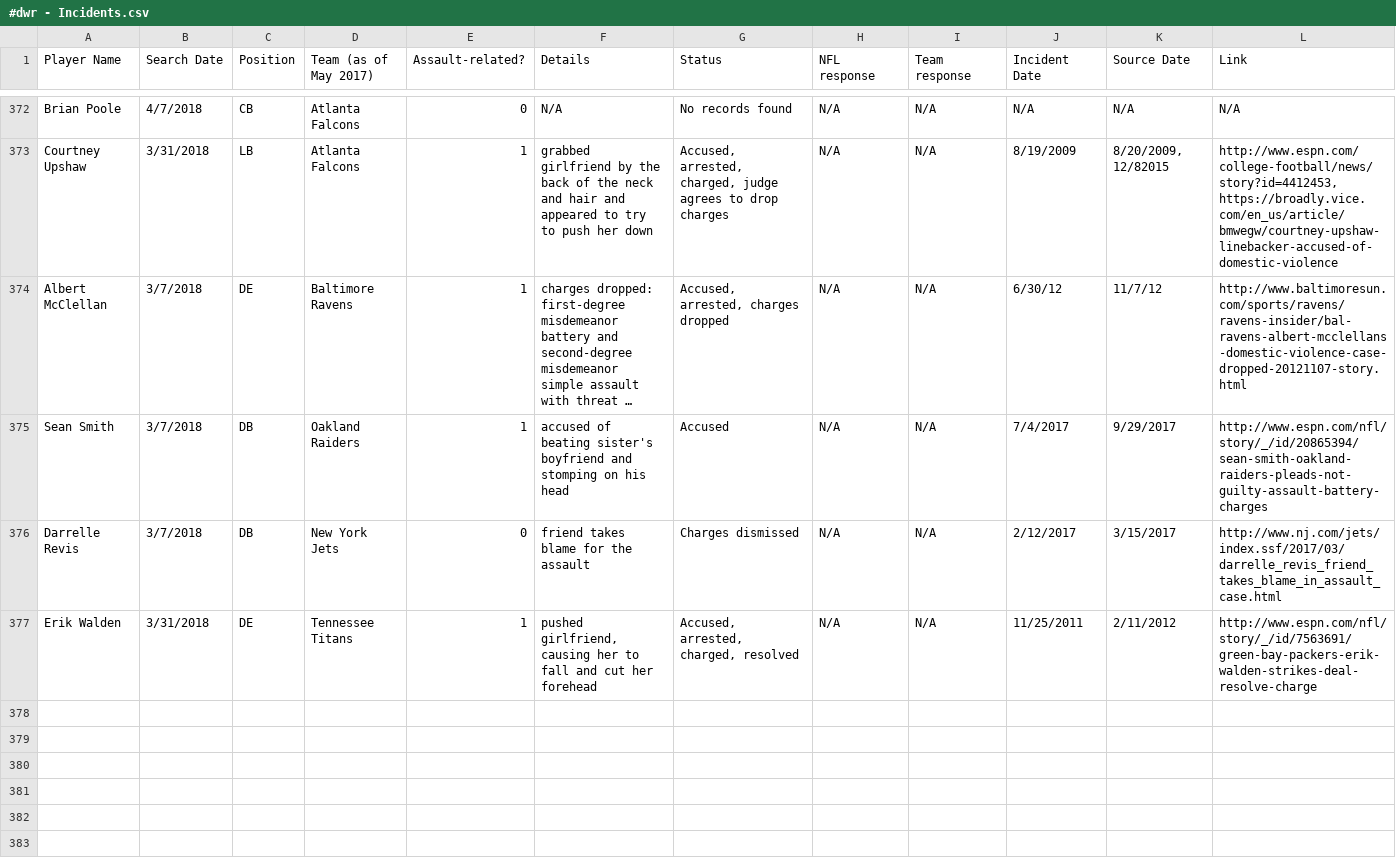
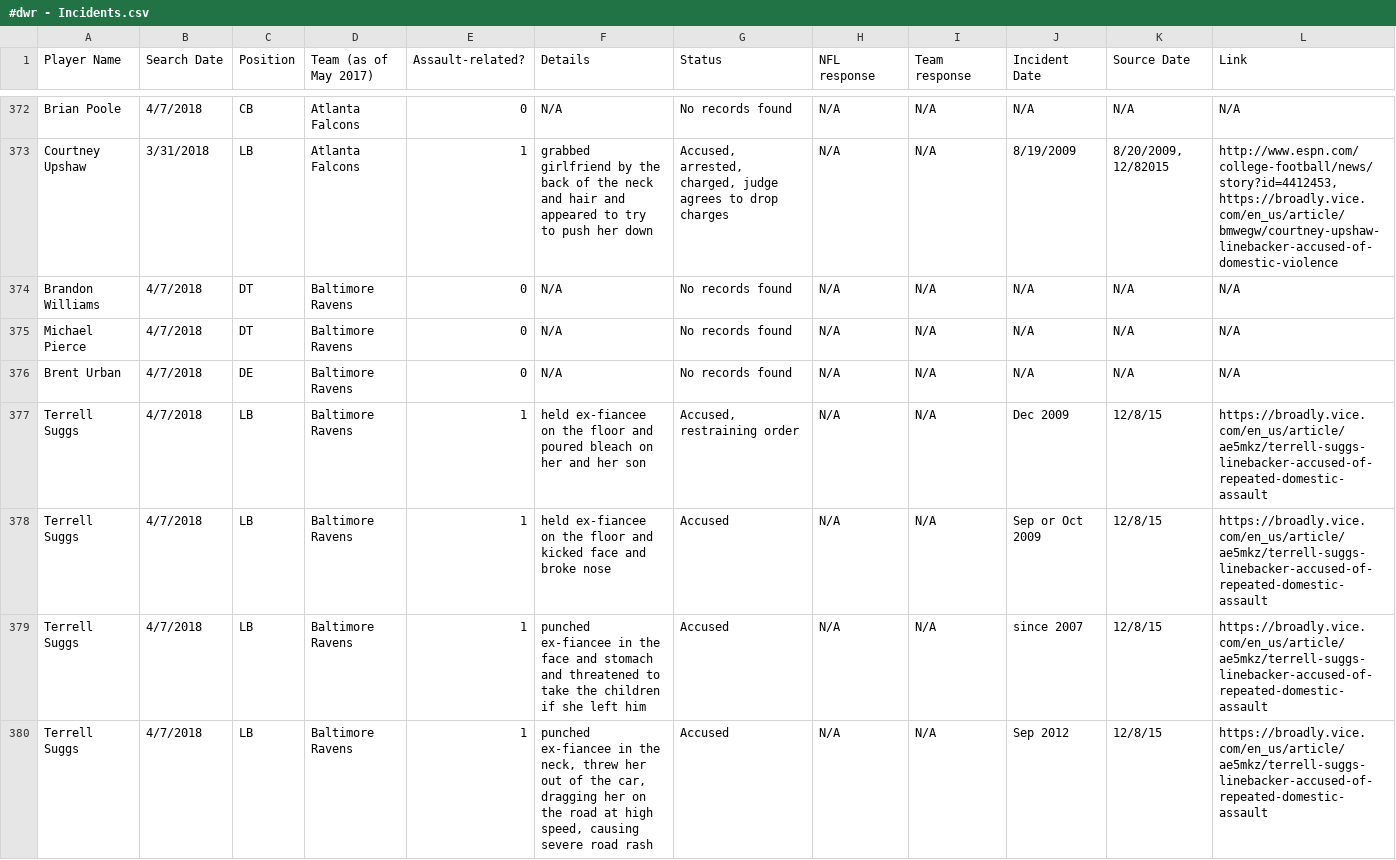
Before and after one commit to conservasian/draftwithrespectRepo, a CSV file: #dwr - Incidents.csv, drawn as a sheet; only a part is shown, gaps mark what is left out; the shorter side is filled out with more unchanged rows; long unchanged cells end in …; the diff covers the shown part only; the diff names each change by its address in the sheet, - before the commit and + after, or states it on an @@ line.

Commit message:
baltimore ravens defense

```diff
--- a/#dwr - Incidents.csv
+++ b/#dwr - Incidents.csv
+row 374: Brandon Williams | 4/7/2018 | DT | Baltimore Ravens | 0 | N/A | No records found | N/A | N/A | N/A | N/A | N/A
+row 375: Michael Pierce | 4/7/2018 | DT | Baltimore Ravens | 0 | N/A | No records found | N/A | N/A | N/A | N/A | N/A
+row 376: Brent Urban | 4/7/2018 | DE | Baltimore Ravens | 0 | N/A | No records found | N/A | N/A | N/A | N/A | N/A
+row 377: Terrell Suggs | 4/7/2018 | LB | Baltimore Ravens | 1 | held ex-fiancee on the floor and poured bleach on her and her son | Accused, restraining order | N/A | N/A | Dec 2009 | 12/8/15 | https://broadly.vice.com/en_us/article/ae5mkz/terrell-suggs-linebacker-accused-of-repeated-domestic-assault
+row 378: Terrell Suggs | 4/7/2018 | LB | Baltimore Ravens | 1 | held ex-fiancee on the floor and kicked face and broke nose | Accused | N/A | N/A | Sep or Oct 2009 | 12/8/15 | https://broadly.vice.com/en_us/article/ae5mkz/terrell-suggs-linebacker-accused-of-repeated-domestic-assault
+row 379: Terrell Suggs | 4/7/2018 | LB | Baltimore Ravens | 1 | punched ex-fiancee in the face and stomach and threatened to take the children if she left him | Accused | N/A | N/A | since 2007 | 12/8/15 | https://broadly.vice.com/en_us/article/ae5mkz/terrell-suggs-linebacker-accused-of-repeated-domestic-assault
+row 380: Terrell Suggs | 4/7/2018 | LB | Baltimore Ravens | 1 | punched ex-fiancee in the neck, threw her out of the car, dragging her on the road at high speed, causing severe road rash | Accused | N/A | N/A | Sep 2012 | 12/8/15 | https://broadly.vice.com/en_us/article/ae5mkz/terrell-suggs-linebacker-accused-of-repeated-domestic-assault
```
Also changed, not shown: 6 added rows elsewhere in this file, 2 other files.
